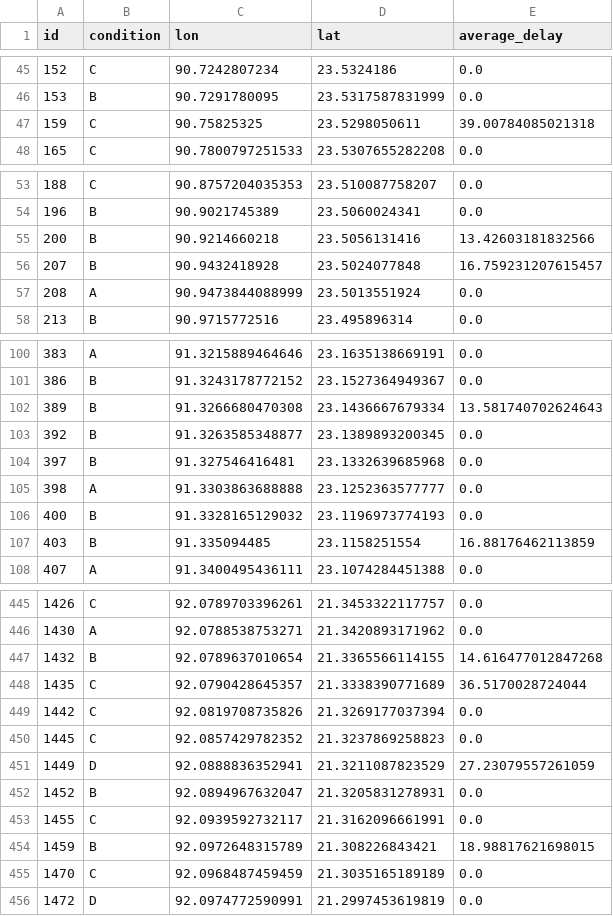
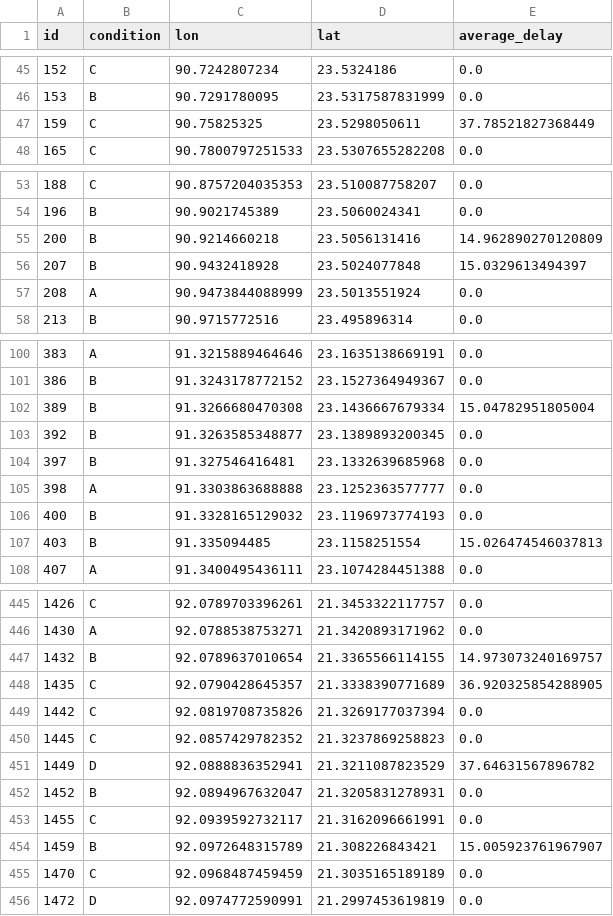
Before and after one commit to menm/EPA1352-Lab, a CSV file: EPA1352-G14-A4-Example-Model/results/A4_results_4_1234567.csv, drawn as a sheet; only a part is shown, gaps mark what is left out; the diff covers the shown part only.

```diff
--- a/EPA1352-G14-A4-Example-Model/results/A4_results_4_1234567.csv
+++ b/EPA1352-G14-A4-Example-Model/results/A4_results_4_1234567.csv
@@ -46,3 +46,3 @@ id,condition,lon,lat,average_delay
 153,B,90.7291780095,23.5317587831999,0.0
-159,C,90.75825325,23.5298050611,39.00784085021318
+159,C,90.75825325,23.5298050611,37.78521827368449
 165,C,90.7800797251533,23.5307655282208,0.0
@@ -54,4 +54,4 @@ id,condition,lon,lat,average_delay
 196,B,90.9021745389,23.5060024341,0.0
-200,B,90.9214660218,23.5056131416,13.42603181832566
-207,B,90.9432418928,23.5024077848,16.759231207615457
+200,B,90.9214660218,23.5056131416,14.962890270120809
+207,B,90.9432418928,23.5024077848,15.0329613494397
 208,A,90.9473844088999,23.5013551924,0.0
@@ -101,3 +101,3 @@ id,condition,lon,lat,average_delay
 386,B,91.3243178772152,23.1527364949367,0.0
-389,B,91.3266680470308,23.1436667679334,13.581740702624643
+389,B,91.3266680470308,23.1436667679334,15.04782951805004
 392,B,91.3263585348877,23.1389893200345,0.0
@@ -106,3 +106,3 @@ id,condition,lon,lat,average_delay
 400,B,91.3328165129032,23.1196973774193,0.0
-403,B,91.335094485,23.1158251554,16.88176462113859
+403,B,91.335094485,23.1158251554,15.026474546037813
 407,A,91.3400495436111,23.1074284451388,0.0
@@ -446,10 +446,10 @@ id,condition,lon,lat,average_delay
 1430,A,92.0788538753271,21.3420893171962,0.0
-1432,B,92.0789637010654,21.3365566114155,14.616477012847268
-1435,C,92.0790428645357,21.3338390771689,36.5170028724044
+1432,B,92.0789637010654,21.3365566114155,14.973073240169757
+1435,C,92.0790428645357,21.3338390771689,36.920325854288905
 1442,C,92.0819708735826,21.3269177037394,0.0
 1445,C,92.0857429782352,21.3237869258823,0.0
-1449,D,92.0888836352941,21.3211087823529,27.23079557261059
+1449,D,92.0888836352941,21.3211087823529,37.64631567896782
 1452,B,92.0894967632047,21.3205831278931,0.0
 1455,C,92.0939592732117,21.3162096661991,0.0
-1459,B,92.0972648315789,21.308226843421,18.98817621698015
+1459,B,92.0972648315789,21.308226843421,15.005923761967907
 1470,C,92.0968487459459,21.3035165189189,0.0
```
Also changed, not shown: 29 edited cells elsewhere in this file, EPA1352-G14-A4-Example-Model/results/A4_results_2_1234567.csv, EPA1352-G14-A4-Example-Model/results/A4_results_3_1234567.csv, 7 other files.
